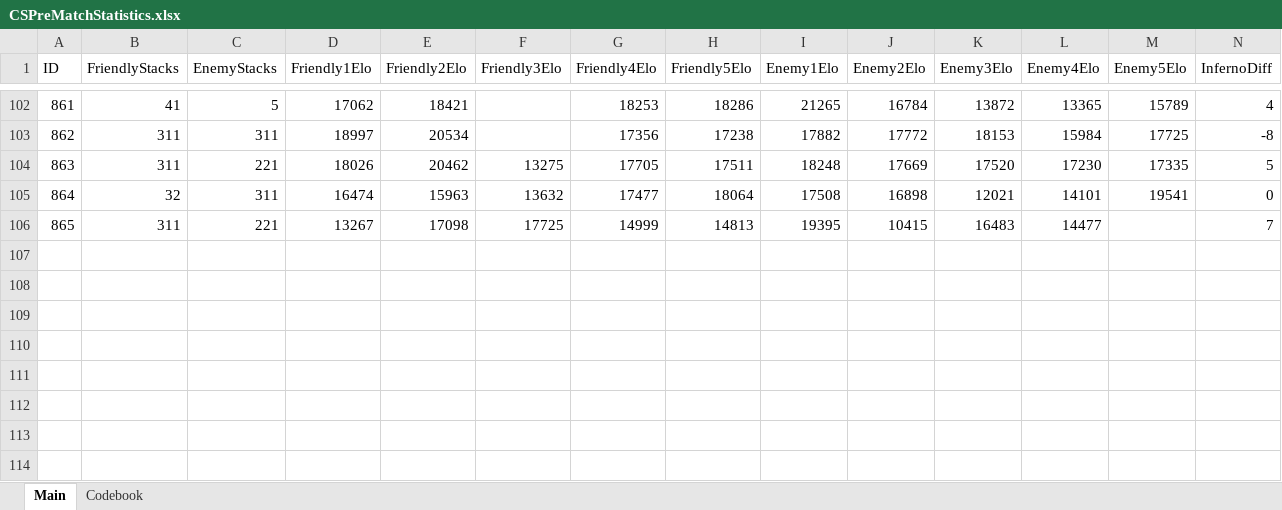
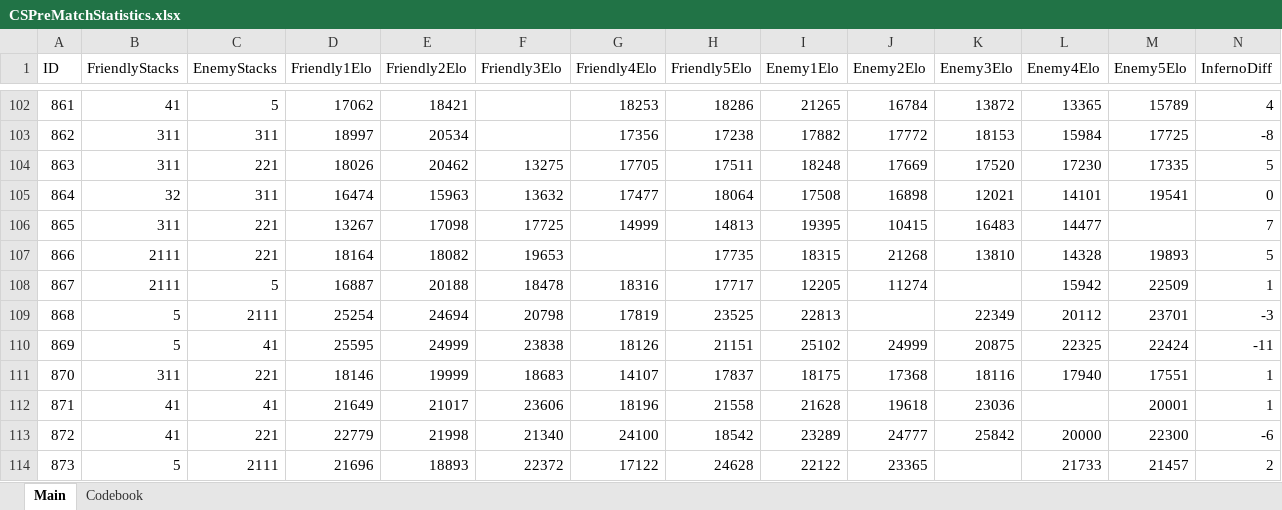
Before and after one commit to HardWare68/HardWareWebsite, an Excel workbook: datasets/xlsx/CSPreMatchStatistics.xlsx, sheet Main, drawn as a sheet; only a part is shown, gaps mark what is left out; values as stored, in another font and other column widths than the file's, no borders; rows hold the shown columns only; the diff names each change by its address in the sheet, - before the commit and + after, or states it on an @@ line.

```diff
--- a/datasets/xlsx/CSPreMatchStatistics.xlsx (sheet Main)
+++ b/datasets/xlsx/CSPreMatchStatistics.xlsx (sheet Main)
+row 107: 866 | 2111 | 221 | 18164 | 18082 | 19653 |  | 17735 | 18315 | 21268 | 13810 | 14328 | 19893 | 5
+row 108: 867 | 2111 | 5 | 16887 | 20188 | 18478 | 18316 | 17717 | 12205 | 11274 |  | 15942 | 22509 | 1
+row 109: 868 | 5 | 2111 | 25254 | 24694 | 20798 | 17819 | 23525 | 22813 |  | 22349 | 20112 | 23701 | -3
+row 110: 869 | 5 | 41 | 25595 | 24999 | 23838 | 18126 | 21151 | 25102 | 24999 | 20875 | 22325 | 22424 | -11
+row 111: 870 | 311 | 221 | 18146 | 19999 | 18683 | 14107 | 17837 | 18175 | 17368 | 18116 | 17940 | 17551 | 1
+row 112: 871 | 41 | 41 | 21649 | 21017 | 23606 | 18196 | 21558 | 21628 | 19618 | 23036 |  | 20001 | 1
+row 113: 872 | 41 | 221 | 22779 | 21998 | 21340 | 24100 | 18542 | 23289 | 24777 | 25842 | 20000 | 22300 | -6
+row 114: 873 | 5 | 2111 | 21696 | 18893 | 22372 | 17122 | 24628 | 22122 | 23365 |  | 21733 | 21457 | 2
```
Also changed, not shown: datasets/xlsx/CSFaceit.xlsx, datasets/xlsx/CounterStrike2.xlsx, 3 other files.
